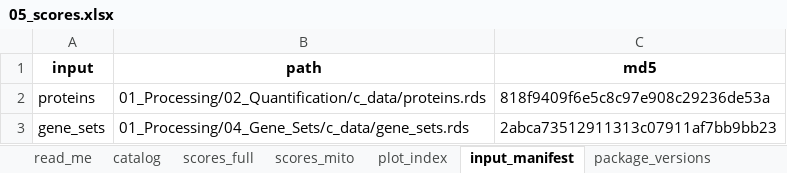
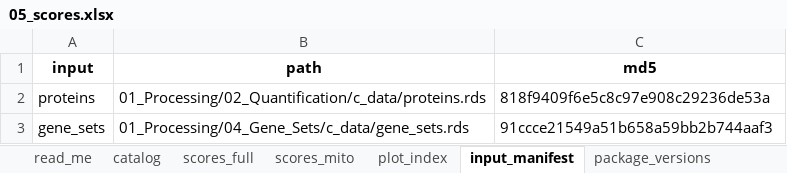
Before and after one commit to Dustyn-T-Lewis/PAS_2026, an Excel workbook: 01_Processing/05_Scores/c_data/05_scores.xlsx, sheet input_manifest, drawn as a sheet; values as stored, in another font and other column widths than the file's, no borders; the diff names each change by its address in the sheet, - before the commit and + after, or states it on an @@ line.

```diff
--- a/01_Processing/05_Scores/c_data/05_scores.xlsx (sheet input_manifest)
+++ b/01_Processing/05_Scores/c_data/05_scores.xlsx (sheet input_manifest)
-C3 (md5): 2abca73512911313c07911af7bb9bb23
+C3 (md5): 91ccce21549a51b658a59bb2b744aaf3
```
Also changed, not shown: sheet scores_full, sheet catalog, sheet plot_index, 03_Comparisons/Female/c_data/01_proteins.xlsx, 03_Comparisons/Female/c_data/02_pathways.xlsx, 57 other files.
